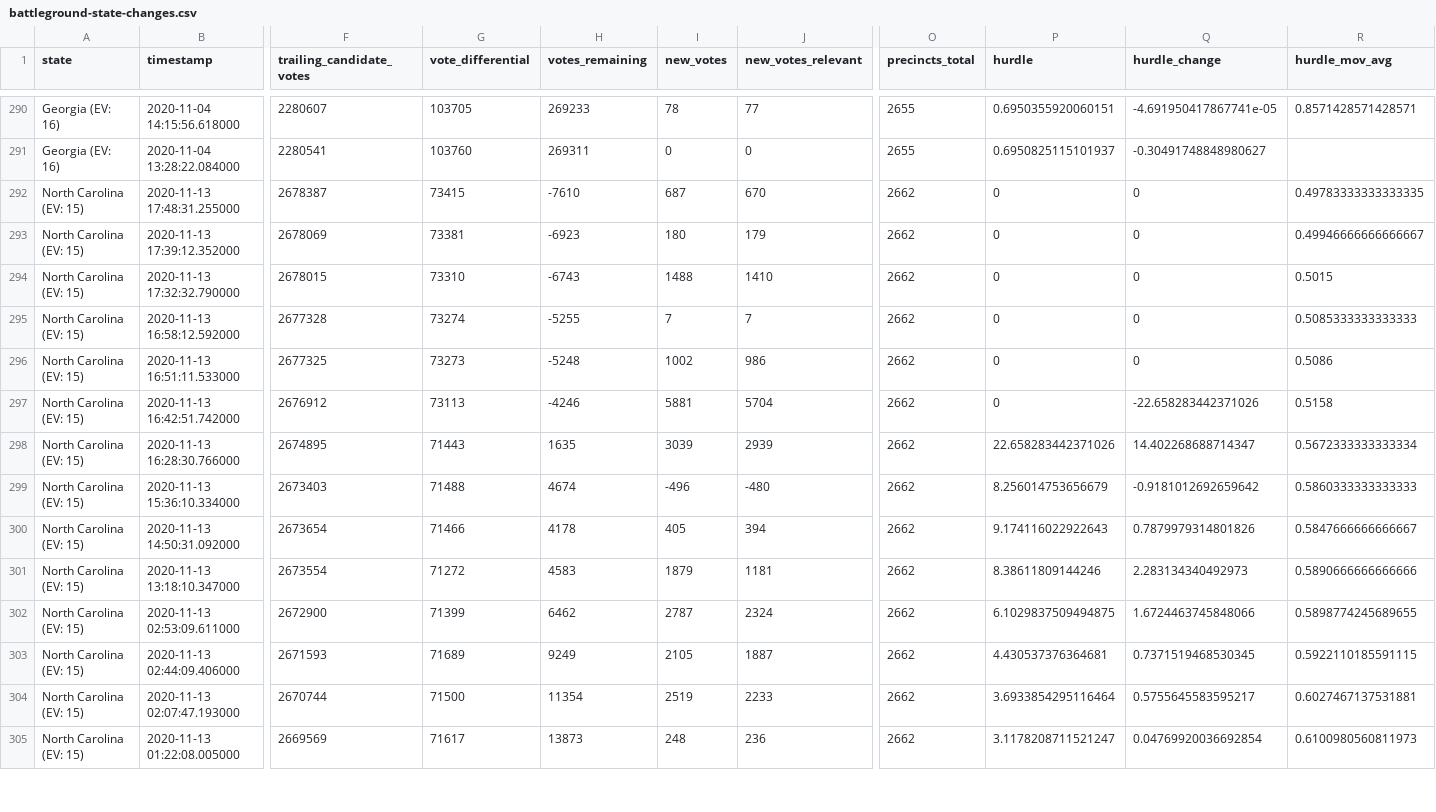
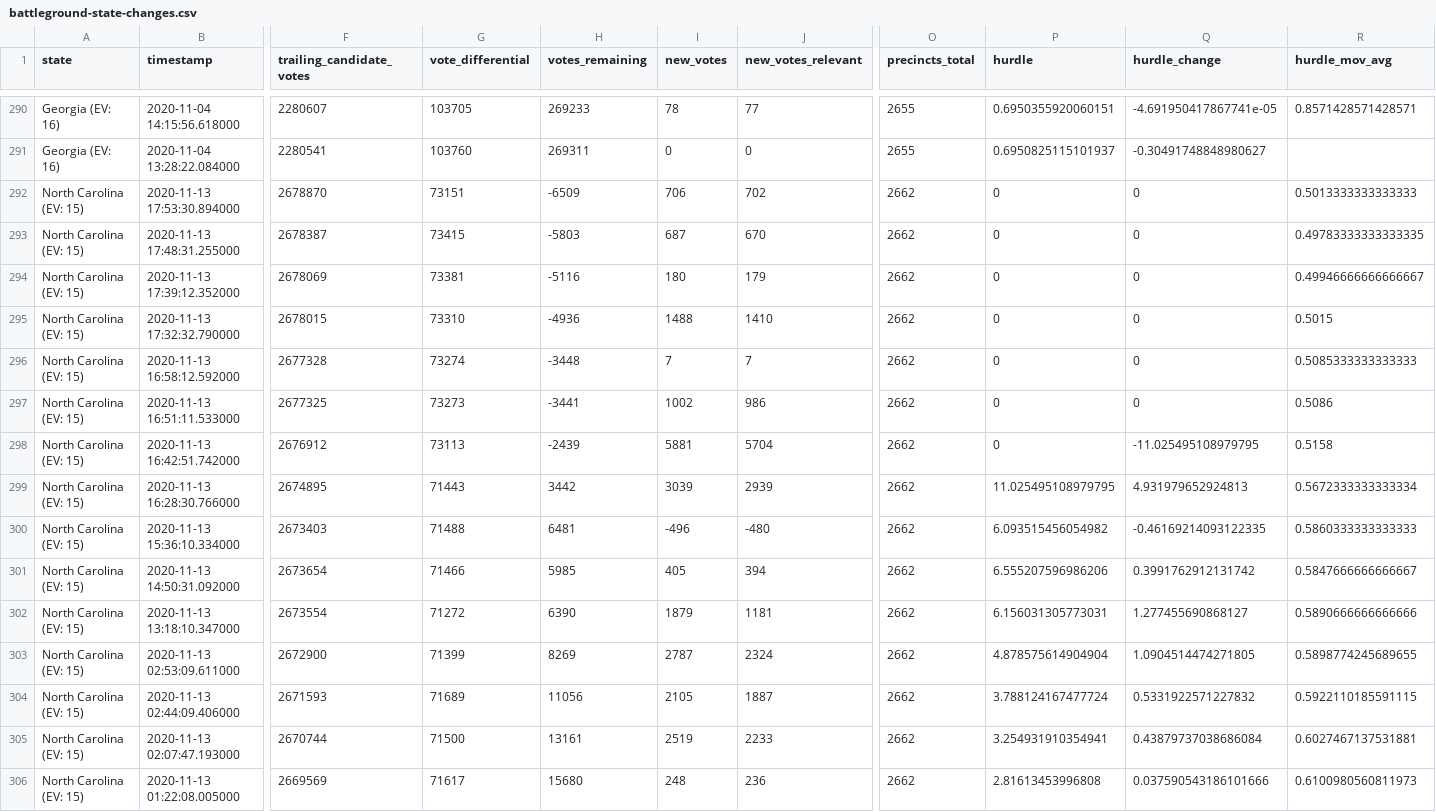
Before and after one commit to alex/nyt-2020-election-scraper, a CSV file: battleground-state-changes.csv, drawn as a sheet; only a part is shown, gaps mark what is left out; addresses are those after the commit; rows hold the shown columns only; the diff covers the shown part only; the diff names each change by its address in the sheet, - before the commit and + after, or states it on an @@ line.

```diff
--- a/battleground-state-changes.csv
+++ b/battleground-state-changes.csv
+row 292: North Carolina (EV: 15) | 2020-11-13 17:53:30.894000 | 2678870 | 73151 | -6509 | 706 | 702 | 2662 | 0 | 0 | 0.5013333333333333
-H293 (votes_remaining): -7610
+H293 (votes_remaining): -5803
-H294 (votes_remaining): -6923
+H294 (votes_remaining): -5116
-H295 (votes_remaining): -6743
+H295 (votes_remaining): -4936
-H296 (votes_remaining): -5255
+H296 (votes_remaining): -3448
-H297 (votes_remaining): -5248
+H297 (votes_remaining): -3441
-H298 (votes_remaining): -4246
+H298 (votes_remaining): -2439
-Q298 (hurdle_change): -22.658283442371026
+Q298 (hurdle_change): -11.025495108979795
-H299 (votes_remaining): 1635
+H299 (votes_remaining): 3442
-P299 (hurdle): 22.658283442371026
+P299 (hurdle): 11.025495108979795
-Q299 (hurdle_change): 14.402268688714347
+Q299 (hurdle_change): 4.931979652924813
-H300 (votes_remaining): 4674
+H300 (votes_remaining): 6481
-P300 (hurdle): 8.256014753656679
+P300 (hurdle): 6.093515456054982
-Q300 (hurdle_change): -0.9181012692659642
+Q300 (hurdle_change): -0.46169214093122335
-H301 (votes_remaining): 4178
+H301 (votes_remaining): 5985
-P301 (hurdle): 9.174116022922643
+P301 (hurdle): 6.555207596986206
-Q301 (hurdle_change): 0.7879979314801826
+Q301 (hurdle_change): 0.3991762912131742
-H302 (votes_remaining): 4583
+H302 (votes_remaining): 6390
-P302 (hurdle): 8.38611809144246
+P302 (hurdle): 6.156031305773031
-Q302 (hurdle_change): 2.283134340492973
+Q302 (hurdle_change): 1.277455690868127
-H303 (votes_remaining): 6462
+H303 (votes_remaining): 8269
-P303 (hurdle): 6.1029837509494875
+P303 (hurdle): 4.878575614904904
-Q303 (hurdle_change): 1.6724463745848066
+Q303 (hurdle_change): 1.0904514474271805
-H304 (votes_remaining): 9249
+H304 (votes_remaining): 11056
-P304 (hurdle): 4.430537376364681
+P304 (hurdle): 3.788124167477724
-Q304 (hurdle_change): 0.7371519468530345
+Q304 (hurdle_change): 0.5331922571227832
-H305 (votes_remaining): 11354
+H305 (votes_remaining): 13161
-P305 (hurdle): 3.6933854295116464
+P305 (hurdle): 3.254931910354941
-Q305 (hurdle_change): 0.5755645583595217
+Q305 (hurdle_change): 0.43879737038686084
-H306 (votes_remaining): 13873
+H306 (votes_remaining): 15680
-P306 (hurdle): 3.1178208711521247
+P306 (hurdle): 2.81613453996808
-Q306 (hurdle_change): 0.04769920036692854
+Q306 (hurdle_change): 0.037590543186101666
```
Also changed, not shown: 94 edited cells elsewhere in this file, all-state-changes.csv, 7 other files.
